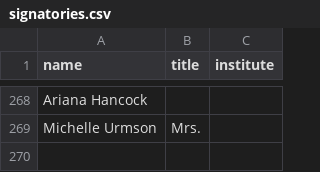
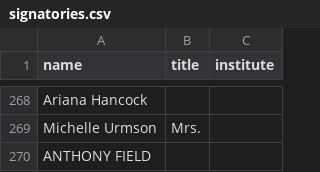
Before and after one commit to ClaxonNZ/ClaxonNZ.github.io, a CSV file: signatories/data/signatories.csv, drawn as a sheet; only a part is shown, gaps mark what is left out.

Commit message:
Committing spreadsheet content on 02 July 2019

```diff
--- a/signatories/data/signatories.csv
+++ b/signatories/data/signatories.csv
@@ -269 +269,2 @@ Ariana Hancock,,
 Michelle Urmson,Mrs.,
+ANTHONY FIELD,,
```
